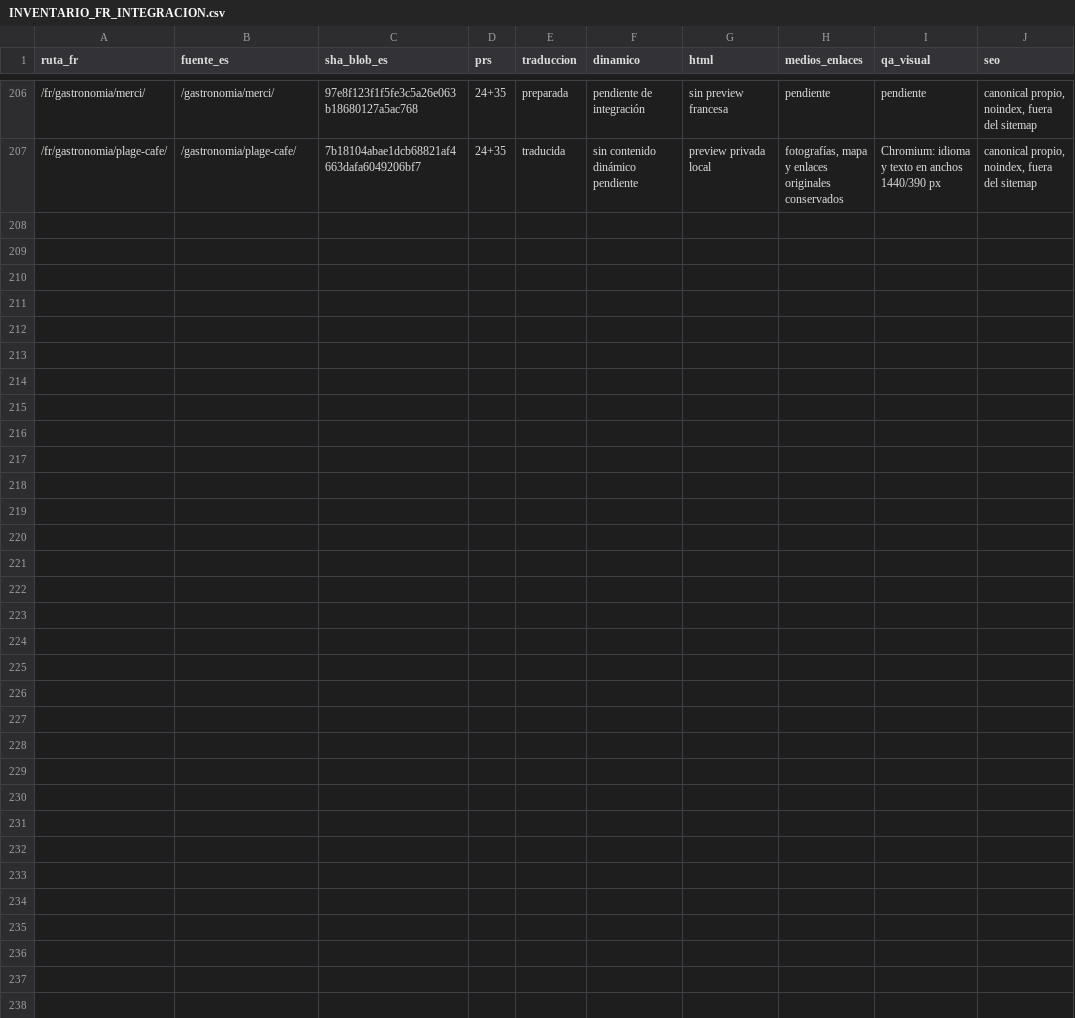
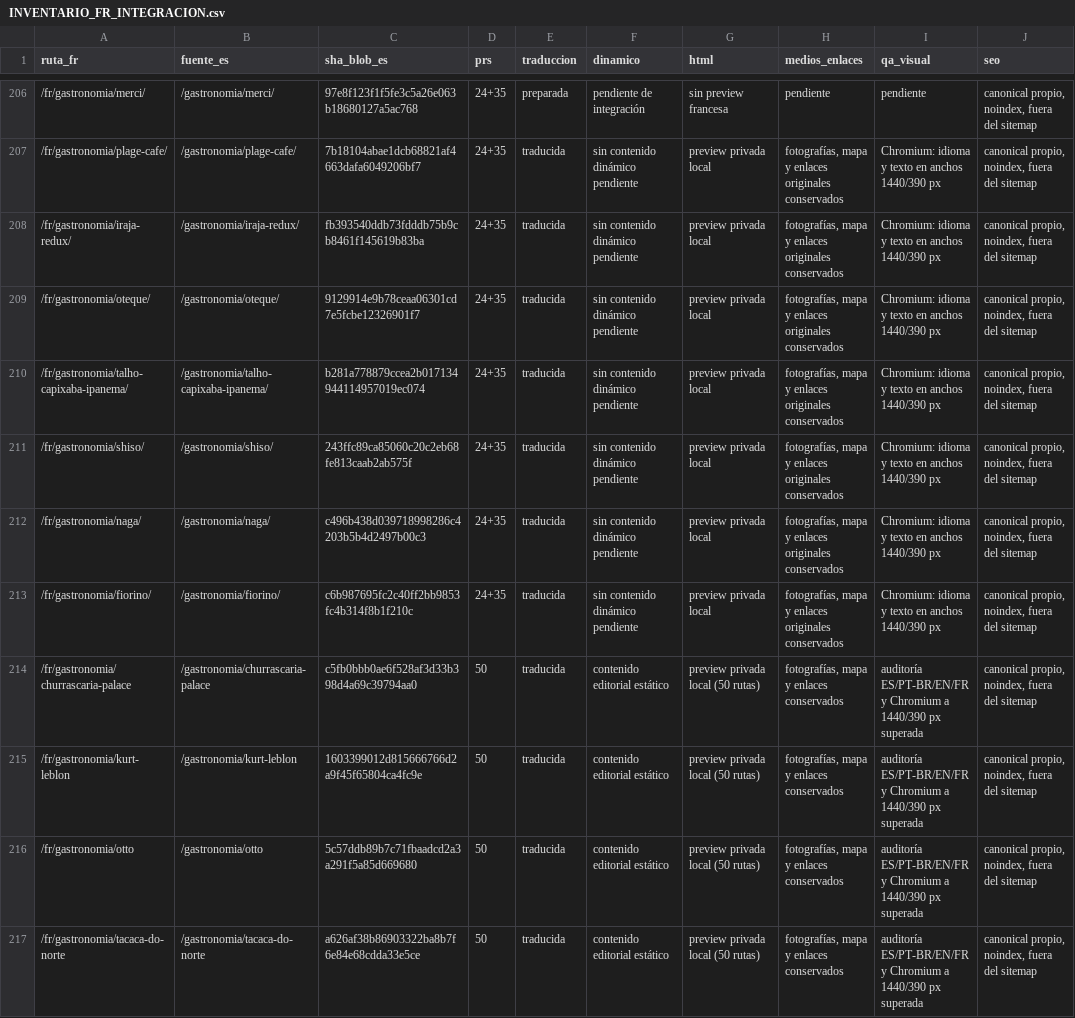
Before and after one commit to lacasadelsushirg-pixel/ernestinho-v2, a CSV file: docs/seo/INVENTARIO_FR_INTEGRACION.csv, drawn as a sheet; only a part is shown, gaps mark what is left out.

Commit message:
Complete and verify 50 French gastronomy previews

```diff
--- a/docs/seo/INVENTARIO_FR_INTEGRACION.csv
+++ b/docs/seo/INVENTARIO_FR_INTEGRACION.csv
@@ -207 +207,11 @@ ruta_fr,fuente_es,sha_blob_es,prs,traduccion,dinamico,html,medios_enlaces,qa_vis
 /fr/gastronomia/plage-cafe/,/gastronomia/plage-cafe/,7b18104abae1dcb68821af4663dafa6049206bf7,24+35,traducida,sin contenido dinámico pendiente,preview privada local,"fotografías, mapa y enlaces originales conservados",Chromium: idioma y texto en anchos 1440/390 px,"canonical propio, noindex, fuera del sitemap"
+/fr/gastronomia/iraja-redux/,/gastronomia/iraja-redux/,fb393540ddb73fdddb75b9cb8461f145619b83ba,24+35,traducida,sin contenido dinámico pendiente,preview privada local,"fotografías, mapa y enlaces originales conservados",Chromium: idioma y texto en anchos 1440/390 px,"canonical propio, noindex, fuera del sitemap"
+/fr/gastronomia/oteque/,/gastronomia/oteque/,9129914e9b78ceaa06301cd7e5fcbe12326901f7,24+35,traducida,sin contenido dinámico pendiente,preview privada local,"fotografías, mapa y enlaces originales conservados",Chromium: idioma y texto en anchos 1440/390 px,"canonical propio, noindex, fuera del sitemap"
+/fr/gastronomia/talho-capixaba-ipanema/,/gastronomia/talho-capixaba-ipanema/,b281a778879ccea2b017134944114957019ec074,24+35,traducida,sin contenido dinámico pendiente,preview privada local,"fotografías, mapa y enlaces originales conservados",Chromium: idioma y texto en anchos 1440/390 px,"canonical propio, noindex, fuera del sitemap"
+/fr/gastronomia/shiso/,/gastronomia/shiso/,243ffc89ca85060c20c2eb68fe813caab2ab575f,24+35,traducida,sin contenido dinámico pendiente,preview privada local,"fotografías, mapa y enlaces originales conservados",Chromium: idioma y texto en anchos 1440/390 px,"canonical propio, noindex, fuera del sitemap"
+/fr/gastronomia/naga/,/gastronomia/naga/,c496b438d039718998286c4203b5b4d2497b00c3,24+35,traducida,sin contenido dinámico pendiente,preview privada local,"fotografías, mapa y enlaces originales conservados",Chromium: idioma y texto en anchos 1440/390 px,"canonical propio, noindex, fuera del sitemap"
+/fr/gastronomia/fiorino/,/gastronomia/fiorino/,c6b987695fc2c40ff2bb9853fc4b314f8b1f210c,24+35,traducida,sin contenido dinámico pendiente,preview privada local,"fotografías, mapa y enlaces originales conservados",Chromium: idioma y texto en anchos 1440/390 px,"canonical propio, noindex, fuera del sitemap"
+/fr/gastronomia/churrascaria-palace,/gastronomia/churrascaria-palace,c5fb0bbb0ae6f528af3d33b398d4a69c39794aa0,50,traducida,contenido editorial estático,preview privada local (50 rutas),"fotografías, mapa y enlaces conservados",auditoría ES/PT-BR/EN/FR y Chromium a 1440/390 px superada,"canonical propio, noindex, fuera del sitemap"
+/fr/gastronomia/kurt-leblon,/gastronomia/kurt-leblon,1603399012d815666766d2a9f45f65804ca4fc9e,50,traducida,contenido editorial estático,preview privada local (50 rutas),"fotografías, mapa y enlaces conservados",auditoría ES/PT-BR/EN/FR y Chromium a 1440/390 px superada,"canonical propio, noindex, fuera del sitemap"
+/fr/gastronomia/otto,/gastronomia/otto,5c57ddb89b7c71fbaadcd2a3a291f5a85d669680,50,traducida,contenido editorial estático,preview privada local (50 rutas),"fotografías, mapa y enlaces conservados",auditoría ES/PT-BR/EN/FR y Chromium a 1440/390 px superada,"canonical propio, noindex, fuera del sitemap"
+/fr/gastronomia/tacaca-do-norte,/gastronomia/tacaca-do-norte,a626af38b86903322ba8b7f6e84e68cdda33e5ce,50,traducida,contenido editorial estático,preview privada local (50 rutas),"fotografías, mapa y enlaces conservados",auditoría ES/PT-BR/EN/FR y Chromium a 1440/390 px superada,"canonical propio, noindex, fuera del sitemap"
```
Also changed, not shown: 13 other files.
